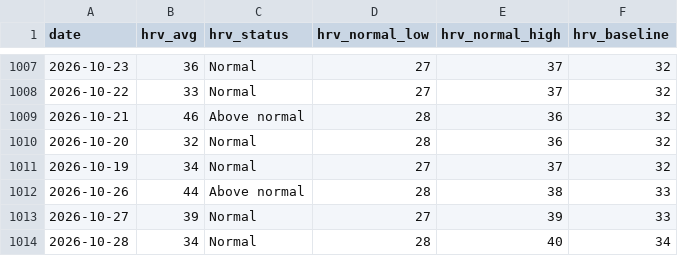
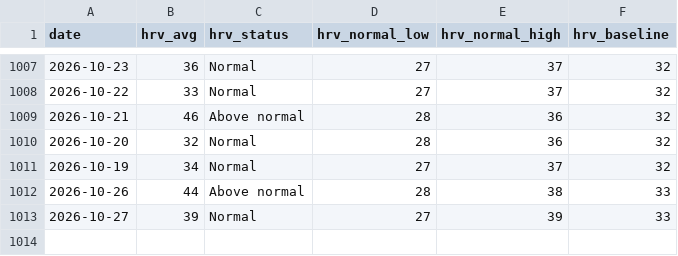
Before and after one commit to zhubao315/health, a CSV file: data/hrv.csv, drawn as a sheet; only a part is shown, gaps mark what is left out; the diff names each change by its address in the sheet, - before the commit and + after, or states it on an @@ line.

```diff
--- a/data/hrv.csv
+++ b/data/hrv.csv
-row 1014: 2026-10-28 | 34 | Normal | 28 | 40 | 34
```
Also changed, not shown: data/rhr.csv, 6 other files.
